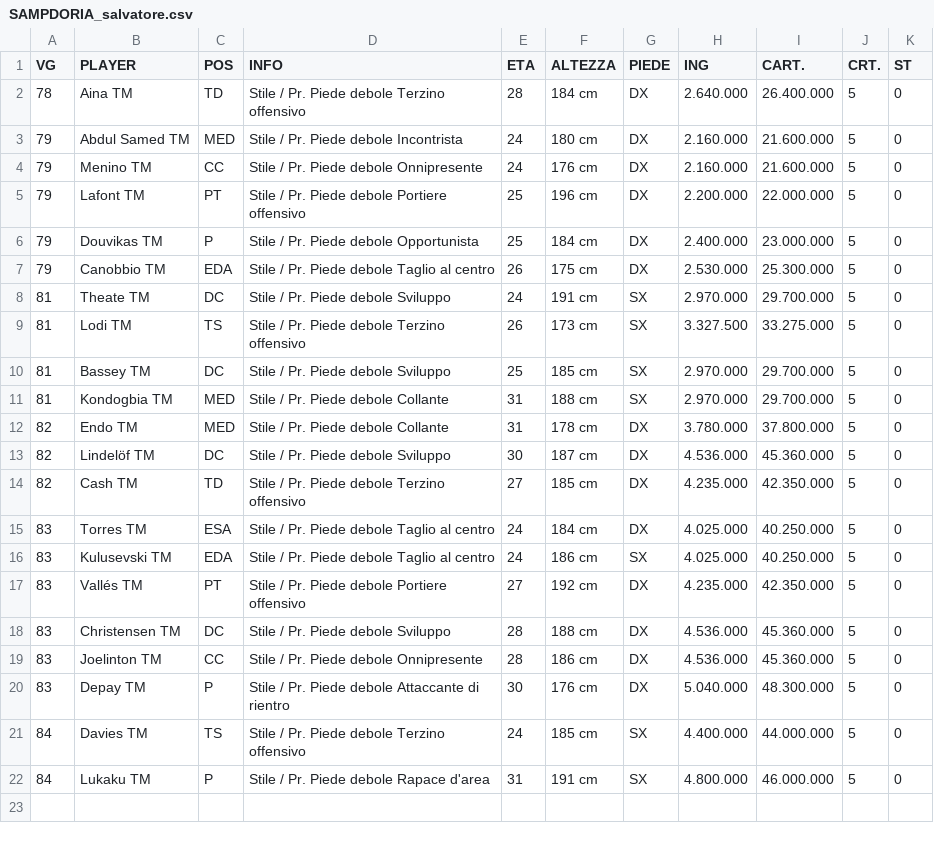
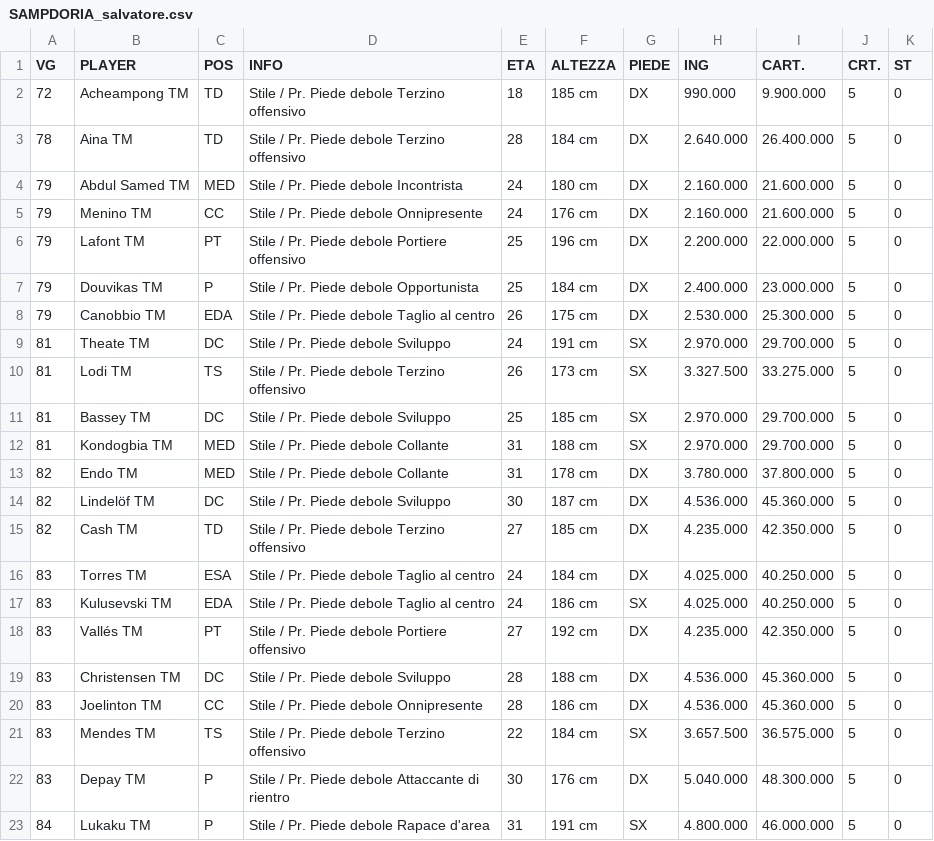
Before and after one commit to lolicato/infortuni, a CSV file: server_files/SAMPDORIA_salvatore.csv, drawn as a sheet; removed rows and columns are numbered as before the commit, all else as after; the diff names each change by its address in the sheet, - before the commit and + after, or states it on an @@ line.

```diff
--- a/server_files/SAMPDORIA_salvatore.csv
+++ b/server_files/SAMPDORIA_salvatore.csv
+row 2: 72 | Acheampong TM | TD | Stile / Pr. Piede debole Terzino offensivo | 18 | 185 cm | DX | 990.000 | 9.900.000 | 5 | 0
+row 21: 83 | Mendes TM | TS | Stile / Pr. Piede debole Terzino offensivo | 22 | 184 cm | SX | 3.657.500 | 36.575.000 | 5 | 0
-row 21: 84 | Davies TM | TS | Stile / Pr. Piede debole Terzino offensivo | 24 | 185 cm | SX | 4.400.000 | 44.000.000 | 5 | 0
```
Also changed, not shown: server_files/AJAX_Mariocrazy.csv, server_files/BARCELLONA_cisco.csv, 13 other files.
